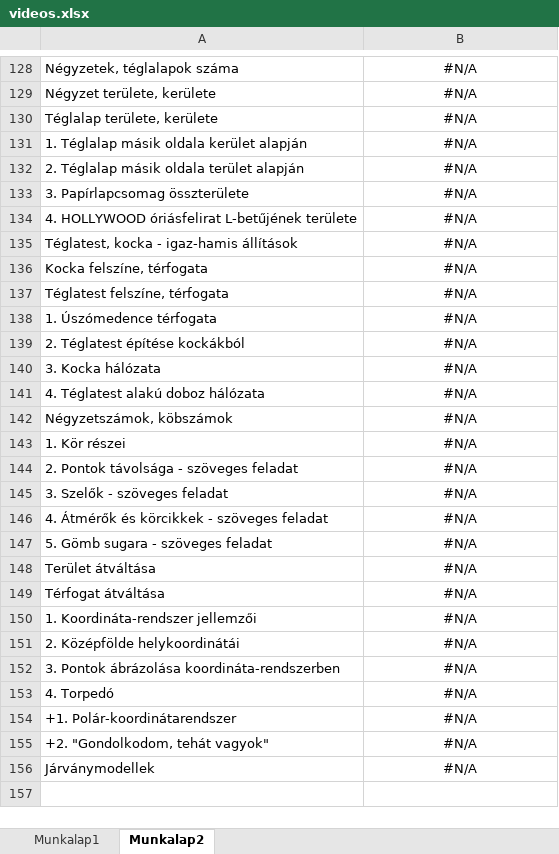
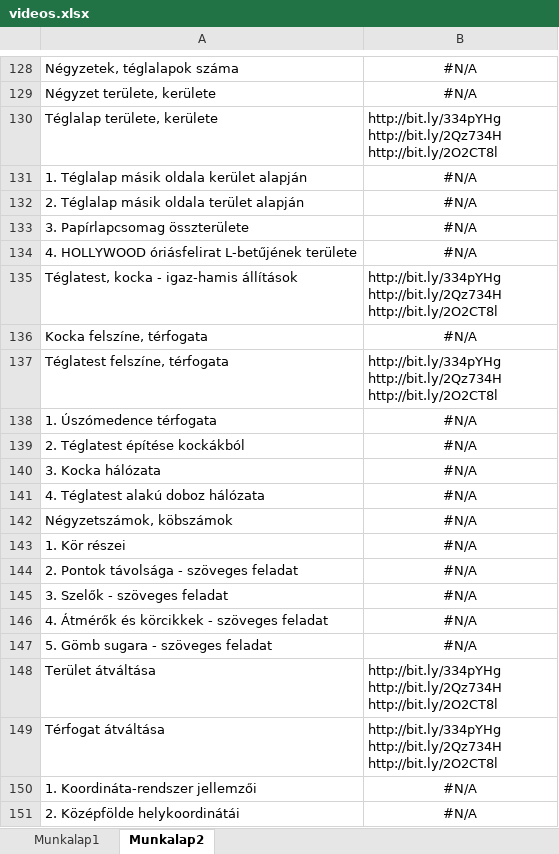
Before and after one commit to vektor8891/video-editor, an Excel workbook: videos.xlsx, sheet Munkalap2, drawn as a sheet; only a part is shown, gaps mark what is left out; the shorter side is filled out with more unchanged rows; values as stored, in another font and other column widths than the file's, no borders; ↵ is a line break in a cell; the diff names each change by its address in the sheet, - before the commit and + after, or states it on an @@ line.

```diff
--- a/videos.xlsx (sheet Munkalap2)
+++ b/videos.xlsx (sheet Munkalap2)
-B130: #N/A
+B130: http://bit.ly/334pYHg ↵ http://bit.ly/2Qz734H ↵ http://bit.ly/2O2CT8l
-B130 alignment: center
+B130 alignment: left
-B135: #N/A
+B135: http://bit.ly/334pYHg ↵ http://bit.ly/2Qz734H ↵ http://bit.ly/2O2CT8l
-B135 alignment: center
+B135 alignment: left
-B137: #N/A
+B137: http://bit.ly/334pYHg ↵ http://bit.ly/2Qz734H ↵ http://bit.ly/2O2CT8l
-B137 alignment: center
+B137 alignment: left
-B148:B149: #N/A
+B148:B149: http://bit.ly/334pYHg ↵ http://bit.ly/2Qz734H ↵ http://bit.ly/2O2CT8l
-B148:B149 alignment: center
+B148:B149 alignment: left
```
Also changed, not shown: sheet Munkalap1, 3 other files.
